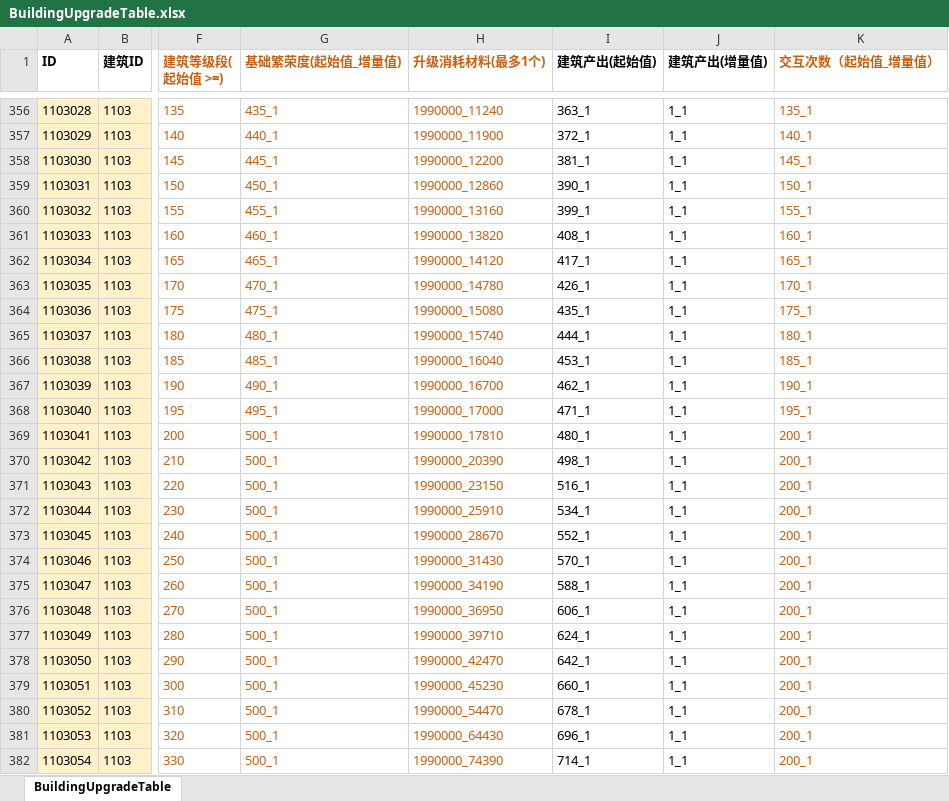
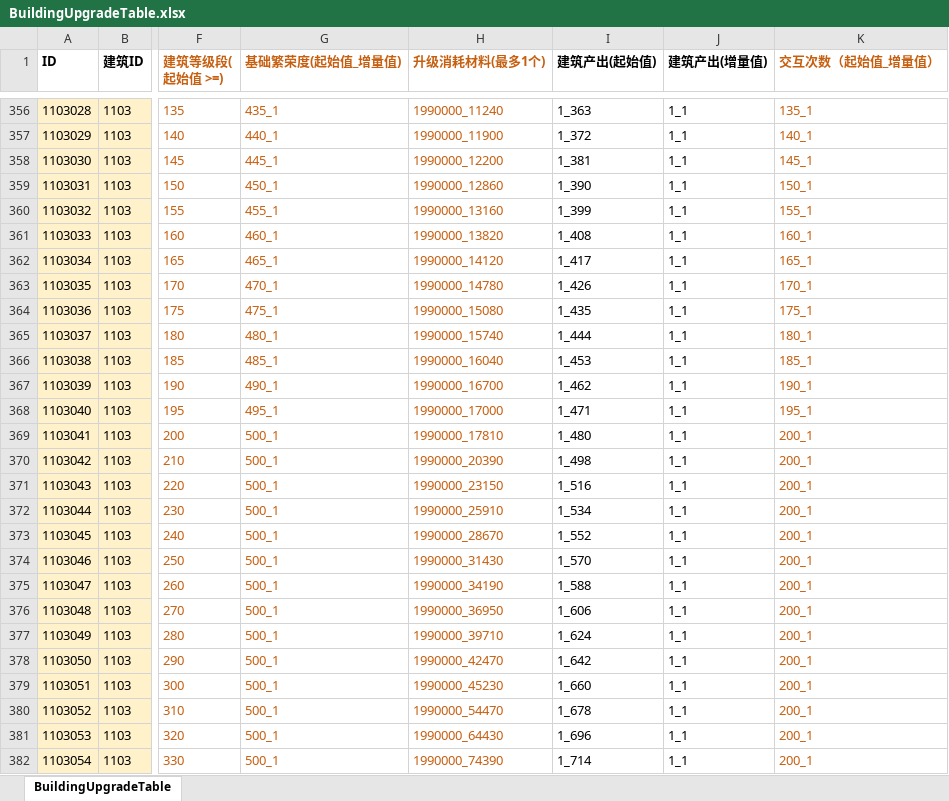
Before and after one commit to yanhailong/jjg2026, an Excel workbook: hall/resources/sample/BuildingUpgradeTable.xlsx, sheet BuildingUpgradeTable, drawn as a sheet; only a part is shown, gaps mark what is left out; values as stored, in another font and other column widths than the file's, no borders; the diff covers the shown part only; the diff names each change by its address in the sheet, - before the commit and + after, or states it on an @@ line.

```diff
--- a/hall/resources/sample/BuildingUpgradeTable.xlsx (sheet BuildingUpgradeTable)
+++ b/hall/resources/sample/BuildingUpgradeTable.xlsx (sheet BuildingUpgradeTable)
-I356 (建筑产出(起始值)): 363_1
+I356 (建筑产出(起始值)): 1_363
-I357 (建筑产出(起始值)): 372_1
+I357 (建筑产出(起始值)): 1_372
-I358 (建筑产出(起始值)): 381_1
+I358 (建筑产出(起始值)): 1_381
-I359 (建筑产出(起始值)): 390_1
+I359 (建筑产出(起始值)): 1_390
-I360 (建筑产出(起始值)): 399_1
+I360 (建筑产出(起始值)): 1_399
-I361 (建筑产出(起始值)): 408_1
+I361 (建筑产出(起始值)): 1_408
-I362 (建筑产出(起始值)): 417_1
+I362 (建筑产出(起始值)): 1_417
-I363 (建筑产出(起始值)): 426_1
+I363 (建筑产出(起始值)): 1_426
-I364 (建筑产出(起始值)): 435_1
+I364 (建筑产出(起始值)): 1_435
-I365 (建筑产出(起始值)): 444_1
+I365 (建筑产出(起始值)): 1_444
-I366 (建筑产出(起始值)): 453_1
+I366 (建筑产出(起始值)): 1_453
-I367 (建筑产出(起始值)): 462_1
+I367 (建筑产出(起始值)): 1_462
-I368 (建筑产出(起始值)): 471_1
+I368 (建筑产出(起始值)): 1_471
-I369 (建筑产出(起始值)): 480_1
+I369 (建筑产出(起始值)): 1_480
-I370 (建筑产出(起始值)): 498_1
+I370 (建筑产出(起始值)): 1_498
-I371 (建筑产出(起始值)): 516_1
+I371 (建筑产出(起始值)): 1_516
-I372 (建筑产出(起始值)): 534_1
+I372 (建筑产出(起始值)): 1_534
-I373 (建筑产出(起始值)): 552_1
+I373 (建筑产出(起始值)): 1_552
-I374 (建筑产出(起始值)): 570_1
+I374 (建筑产出(起始值)): 1_570
-I375 (建筑产出(起始值)): 588_1
+I375 (建筑产出(起始值)): 1_588
-I376 (建筑产出(起始值)): 606_1
+I376 (建筑产出(起始值)): 1_606
-I377 (建筑产出(起始值)): 624_1
+I377 (建筑产出(起始值)): 1_624
-I378 (建筑产出(起始值)): 642_1
+I378 (建筑产出(起始值)): 1_642
-I379 (建筑产出(起始值)): 660_1
+I379 (建筑产出(起始值)): 1_660
-I380 (建筑产出(起始值)): 678_1
+I380 (建筑产出(起始值)): 1_678
-I381 (建筑产出(起始值)): 696_1
+I381 (建筑产出(起始值)): 1_696
-I382 (建筑产出(起始值)): 714_1
+I382 (建筑产出(起始值)): 1_714
```
Also changed, not shown: 94 edited cells elsewhere in this sheet, hall/resources/sample/task.xlsx, ploy/resources/sample/task.xlsx, 3 other files.
